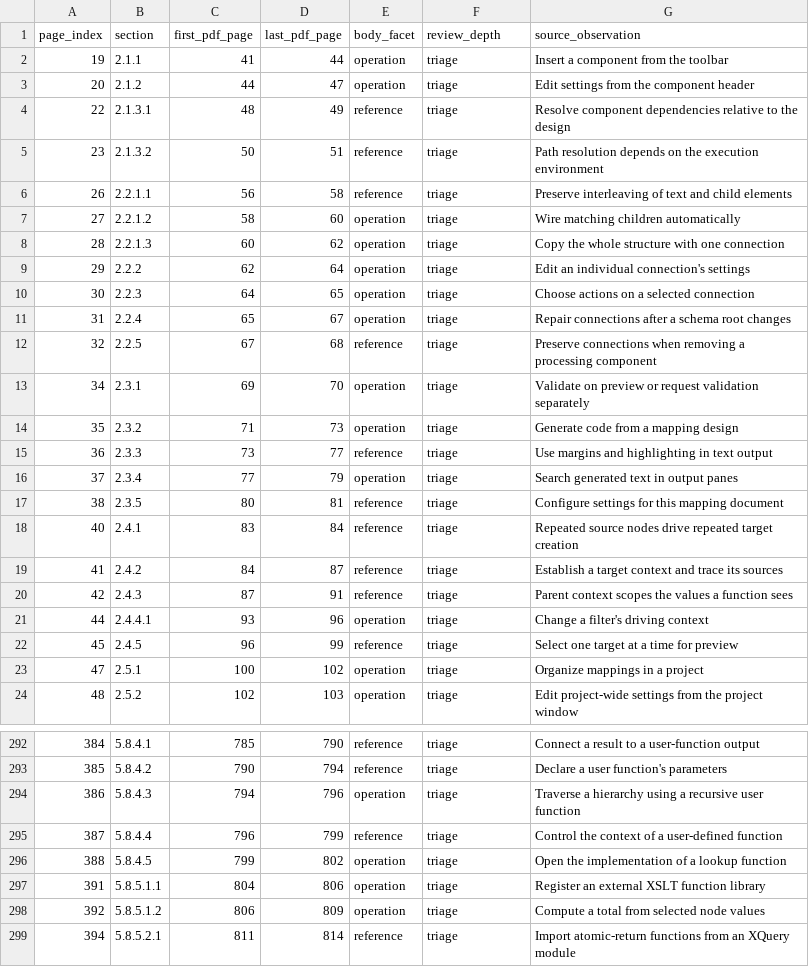
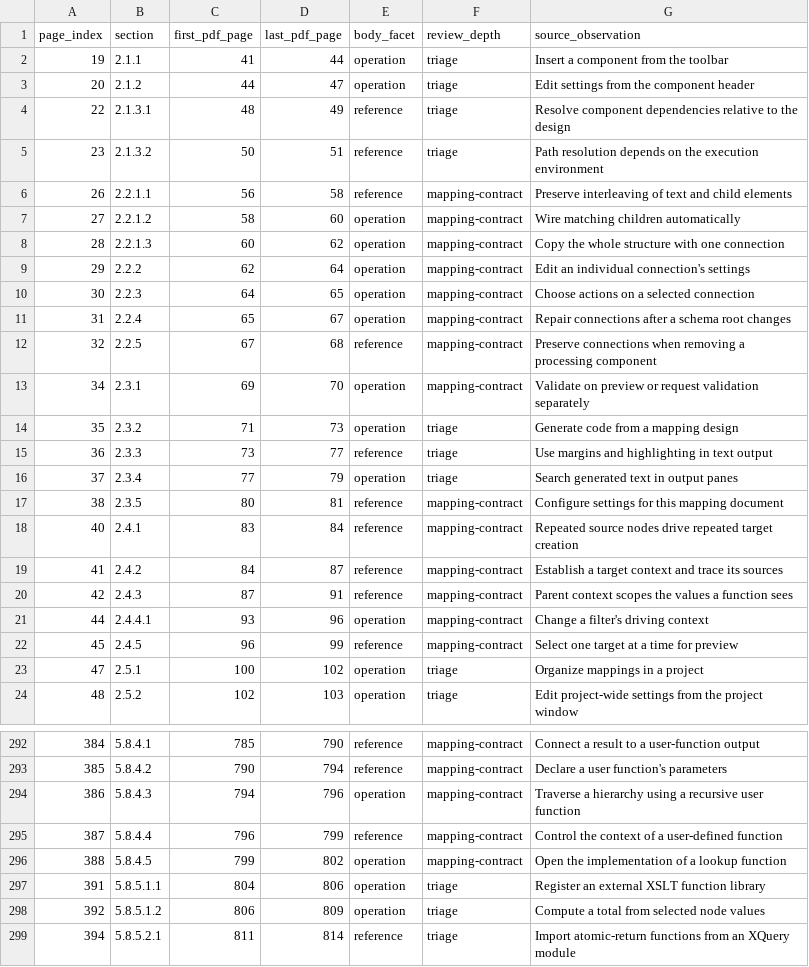
Before and after one commit to DeandreT/ferrule, a CSV file: conformance/mfd-2026r2-source-inventory/context-leaf-review.csv, drawn as a sheet; only a part is shown, gaps mark what is left out; the diff covers the shown part only.

Commit message:
Document 112 mapping contracts with cited examples [skip ci]

```diff
--- a/conformance/mfd-2026r2-source-inventory/context-leaf-review.csv
+++ b/conformance/mfd-2026r2-source-inventory/context-leaf-review.csv
@@ -5,10 +5,10 @@ page_index,section,first_pdf_page,last_pdf_page,body_facet,review_depth,source_o
 23,2.1.3.2,50,51,reference,triage,Path resolution depends on the execution environment
-26,2.2.1.1,56,58,reference,triage,Preserve interleaving of text and child elements
-27,2.2.1.2,58,60,operation,triage,Wire matching children automatically
-28,2.2.1.3,60,62,operation,triage,Copy the whole structure with one connection
-29,2.2.2,62,64,operation,triage,Edit an individual connection's settings
-30,2.2.3,64,65,operation,triage,Choose actions on a selected connection
-31,2.2.4,65,67,operation,triage,Repair connections after a schema root changes
-32,2.2.5,67,68,reference,triage,Preserve connections when removing a processing component
-34,2.3.1,69,70,operation,triage,Validate on preview or request validation separately
+26,2.2.1.1,56,58,reference,mapping-contract,Preserve interleaving of text and child elements
+27,2.2.1.2,58,60,operation,mapping-contract,Wire matching children automatically
+28,2.2.1.3,60,62,operation,mapping-contract,Copy the whole structure with one connection
+29,2.2.2,62,64,operation,mapping-contract,Edit an individual connection's settings
+30,2.2.3,64,65,operation,mapping-contract,Choose actions on a selected connection
+31,2.2.4,65,67,operation,mapping-contract,Repair connections after a schema root changes
+32,2.2.5,67,68,reference,mapping-contract,Preserve connections when removing a processing component
+34,2.3.1,69,70,operation,mapping-contract,Validate on preview or request validation separately
 35,2.3.2,71,73,operation,triage,Generate code from a mapping design
@@ -16,8 +16,8 @@ page_index,section,first_pdf_page,last_pdf_page,body_facet,review_depth,source_o
 37,2.3.4,77,79,operation,triage,Search generated text in output panes
-38,2.3.5,80,81,reference,triage,Configure settings for this mapping document
-40,2.4.1,83,84,reference,triage,Repeated source nodes drive repeated target creation
-41,2.4.2,84,87,reference,triage,Establish a target context and trace its sources
-42,2.4.3,87,91,reference,triage,Parent context scopes the values a function sees
-44,2.4.4.1,93,96,operation,triage,Change a filter's driving context
-45,2.4.5,96,99,reference,triage,Select one target at a time for preview
+38,2.3.5,80,81,reference,mapping-contract,Configure settings for this mapping document
+40,2.4.1,83,84,reference,mapping-contract,Repeated source nodes drive repeated target creation
+41,2.4.2,84,87,reference,mapping-contract,Establish a target context and trace its sources
+42,2.4.3,87,91,reference,mapping-contract,Parent context scopes the values a function sees
+44,2.4.4.1,93,96,operation,mapping-contract,Change a filter's driving context
+45,2.4.5,96,99,reference,mapping-contract,Select one target at a time for preview
 47,2.5.1,100,102,operation,triage,Organize mappings in a project
@@ -292,6 +292,6 @@ page_index,section,first_pdf_page,last_pdf_page,body_facet,review_depth,source_o
-384,5.8.4.1,785,790,reference,triage,Connect a result to a user-function output
-385,5.8.4.2,790,794,reference,triage,Declare a user function's parameters
-386,5.8.4.3,794,796,operation,triage,Traverse a hierarchy using a recursive user function
-387,5.8.4.4,796,799,reference,triage,Control the context of a user-defined function
-388,5.8.4.5,799,802,operation,triage,Open the implementation of a lookup function
+384,5.8.4.1,785,790,reference,mapping-contract,Connect a result to a user-function output
+385,5.8.4.2,790,794,reference,mapping-contract,Declare a user function's parameters
+386,5.8.4.3,794,796,operation,mapping-contract,Traverse a hierarchy using a recursive user function
+387,5.8.4.4,796,799,reference,mapping-contract,Control the context of a user-defined function
+388,5.8.4.5,799,802,operation,mapping-contract,Open the implementation of a lookup function
 391,5.8.5.1.1,804,806,operation,triage,Register an external XSLT function library
```
Also changed, not shown: 74 edited cells elsewhere in this file, 5 other files.
